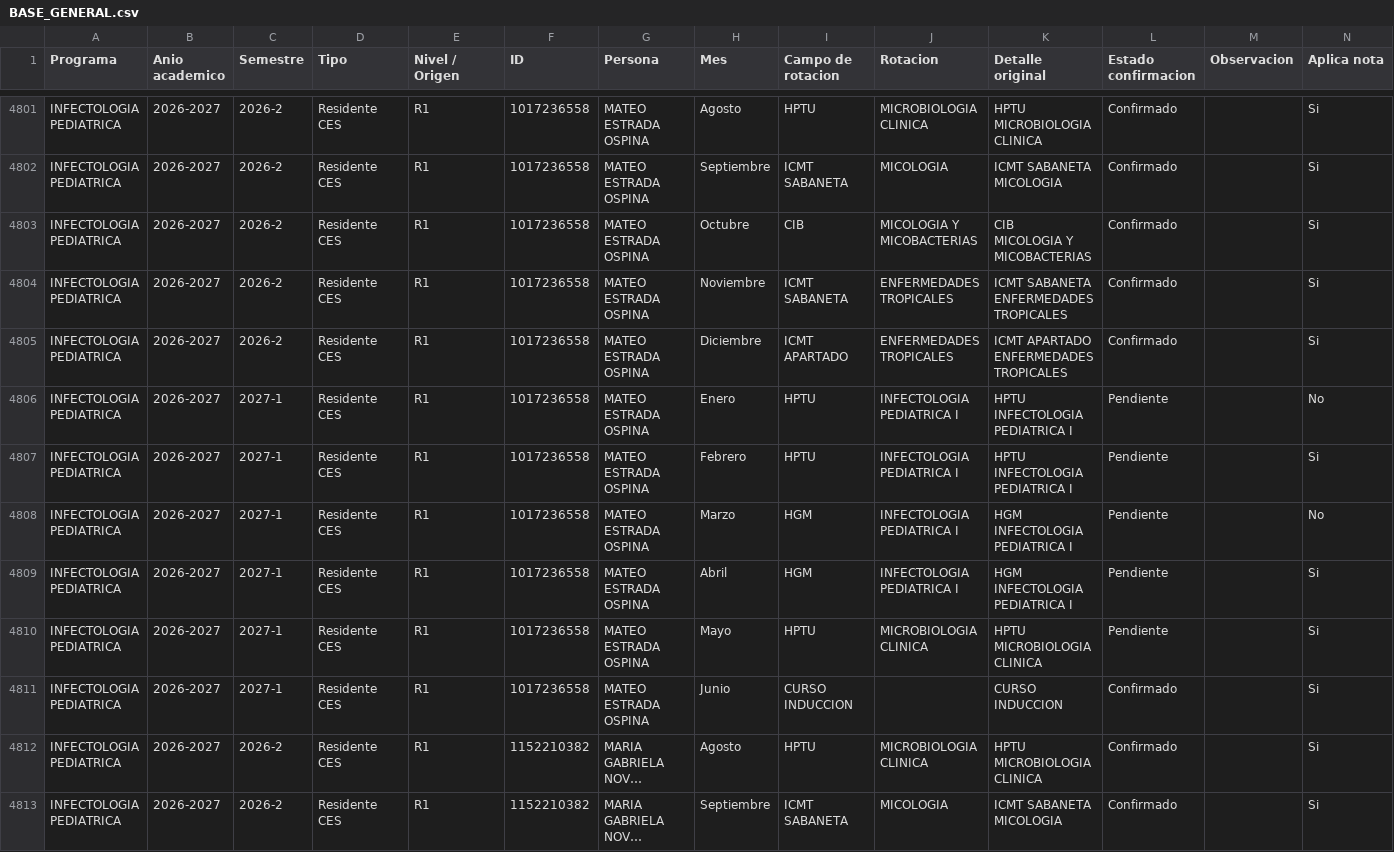
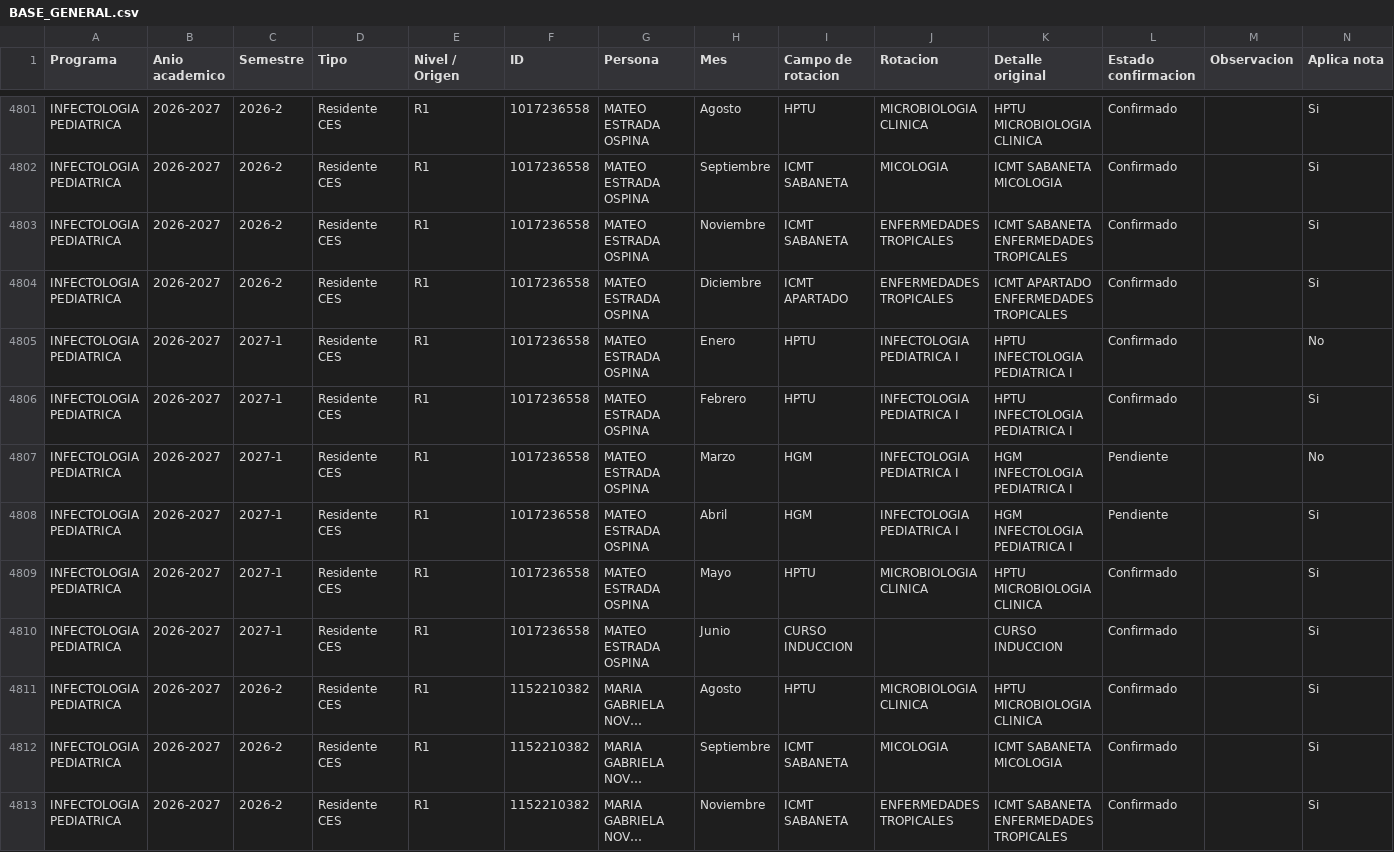
Before and after one commit to posgradosces/posgrados-ces, a CSV file: datos/BASE_GENERAL.csv, drawn as a sheet; only a part is shown, gaps mark what is left out; the shorter side is filled out with more unchanged rows; long unchanged cells end in …; the diff covers the shown part only.

```diff
--- a/datos/BASE_GENERAL.csv
+++ b/datos/BASE_GENERAL.csv
@@ -9236,4 +9236,2 @@ INFECTOLOGIA PEDIATRICA,2026-2027,2026-2,Residente CES,R1,1017236558,MATEO ESTRA
  MICOLOGIA",Confirmado,,Si
-INFECTOLOGIA PEDIATRICA,2026-2027,2026-2,Residente CES,R1,1017236558,MATEO ESTRADA OSPINA,Octubre,CIB,MICOLOGIA Y MICOBACTERIAS,"CIB
- MICOLOGIA Y MICOBACTERIAS",Confirmado,,Si
 INFECTOLOGIA PEDIATRICA,2026-2027,2026-2,Residente CES,R1,1017236558,MATEO ESTRADA OSPINA,Noviembre,ICMT SABANETA,ENFERMEDADES TROPICALES,"ICMT SABANETA
@@ -9242,6 +9240,6 @@ INFECTOLOGIA PEDIATRICA,2026-2027,2026-2,Residente CES,R1,1017236558,MATEO ESTRA
  ENFERMEDADES TROPICALES",Confirmado,,Si
-INFECTOLOGIA PEDIATRICA,2026-2027,2027-1,Residente CES,R1,1017236558,MATEO ESTRADA OSPINA,Enero,HPTU,INFECTOLOGIA PEDIATRICA I,"HPTU
- INFECTOLOGIA PEDIATRICA I",Pendiente,,No
-INFECTOLOGIA PEDIATRICA,2026-2027,2027-1,Residente CES,R1,1017236558,MATEO ESTRADA OSPINA,Febrero,HPTU,INFECTOLOGIA PEDIATRICA I,"HPTU
- INFECTOLOGIA PEDIATRICA I",Pendiente,,Si
+INFECTOLOGIA PEDIATRICA,2026-2027,2027-1,Residente CES,R1,1017236558,MATEO ESTRADA OSPINA,Enero,HPTU,INFECTOLOGIA PEDIATRICA I,"HPTU
+ INFECTOLOGIA PEDIATRICA I",Confirmado,,No
+INFECTOLOGIA PEDIATRICA,2026-2027,2027-1,Residente CES,R1,1017236558,MATEO ESTRADA OSPINA,Febrero,HPTU,INFECTOLOGIA PEDIATRICA I,"HPTU
+ INFECTOLOGIA PEDIATRICA I",Confirmado,,Si
 INFECTOLOGIA PEDIATRICA,2026-2027,2027-1,Residente CES,R1,1017236558,MATEO ESTRADA OSPINA,Marzo,HGM,INFECTOLOGIA PEDIATRICA I,"HGM
@@ -9250,4 +9248,4 @@ INFECTOLOGIA PEDIATRICA,2026-2027,2027-1,Residente CES,R1,1017236558,MATEO ESTRA
  INFECTOLOGIA PEDIATRICA I",Pendiente,,Si
-INFECTOLOGIA PEDIATRICA,2026-2027,2027-1,Residente CES,R1,1017236558,MATEO ESTRADA OSPINA,Mayo,HPTU,MICROBIOLOGIA CLINICA,"HPTU
- MICROBIOLOGIA CLINICA",Pendiente,,Si
+INFECTOLOGIA PEDIATRICA,2026-2027,2027-1,Residente CES,R1,1017236558,MATEO ESTRADA OSPINA,Mayo,HPTU,MICROBIOLOGIA CLINICA,"HPTU
+ MICROBIOLOGIA CLINICA",Confirmado,,Si
 INFECTOLOGIA PEDIATRICA,2026-2027,2027-1,Residente CES,R1,1017236558,MATEO ESTRADA OSPINA,Junio,CURSO INDUCCION,,CURSO INDUCCION,Confirmado,,Si
```
Also changed, not shown: 3 added rows, 1 removed row and 56 edited cells elsewhere in this file.
